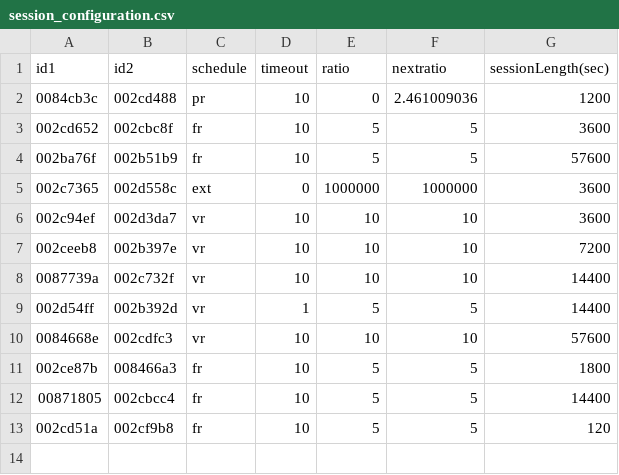
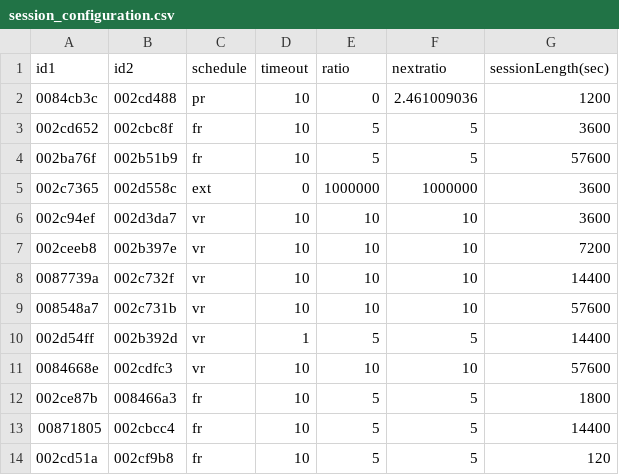
Before and after one commit to miraclezero/HomeBrew, a CSV file: python/session_configuration.csv, drawn as a sheet.

Commit message:
add 16 hours VR 10 sessions IDs

```diff
--- a/python/session_configuration.csv
+++ b/python/session_configuration.csv
@@ -8,2 +8,3 @@ id1,id2,schedule,timeout,ratio,nextratio,sessionLength(sec)
 0087739a,002c732f,vr,10,10,10,14400
+008548a7,002c731b,vr,10,10,10,57600
 002d54ff,002b392d,vr,1,5,5,14400
```
